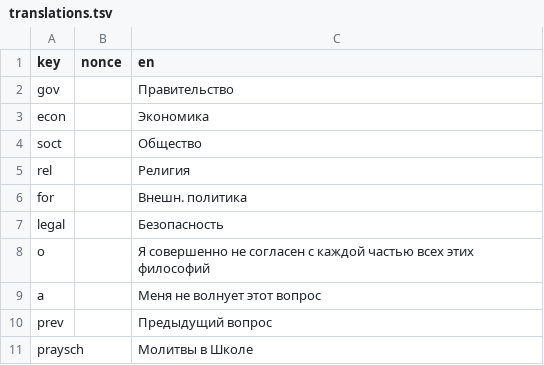
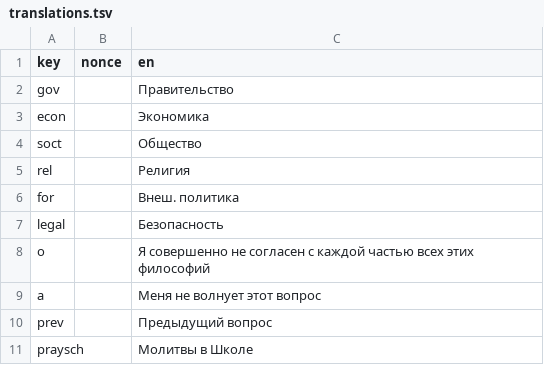
Before and after one commit to prismquiz-ru/prismquiz-ru.github.io, a TSV file: translations/translations.tsv, drawn as a sheet; only a part is shown.

Commit message:
Update translations.tsv

```diff
--- a/translations/translations.tsv
+++ b/translations/translations.tsv
@@ -5,3 +5,3 @@ soct		Общество
 rel		Религия
-for		Внешн. политика
+for		Внеш. политика
 legal		Безопасность
```
